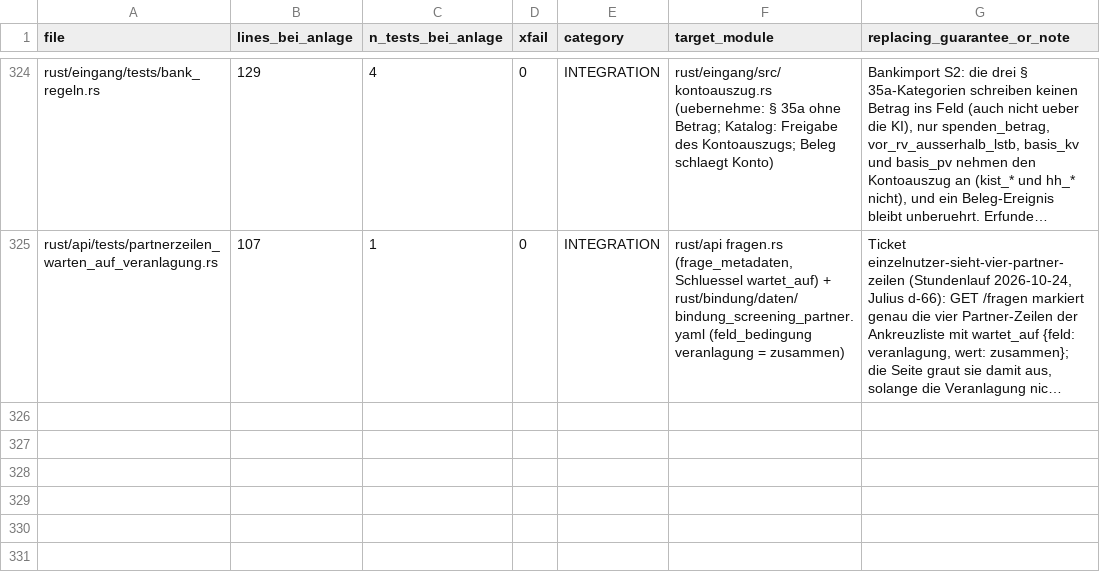
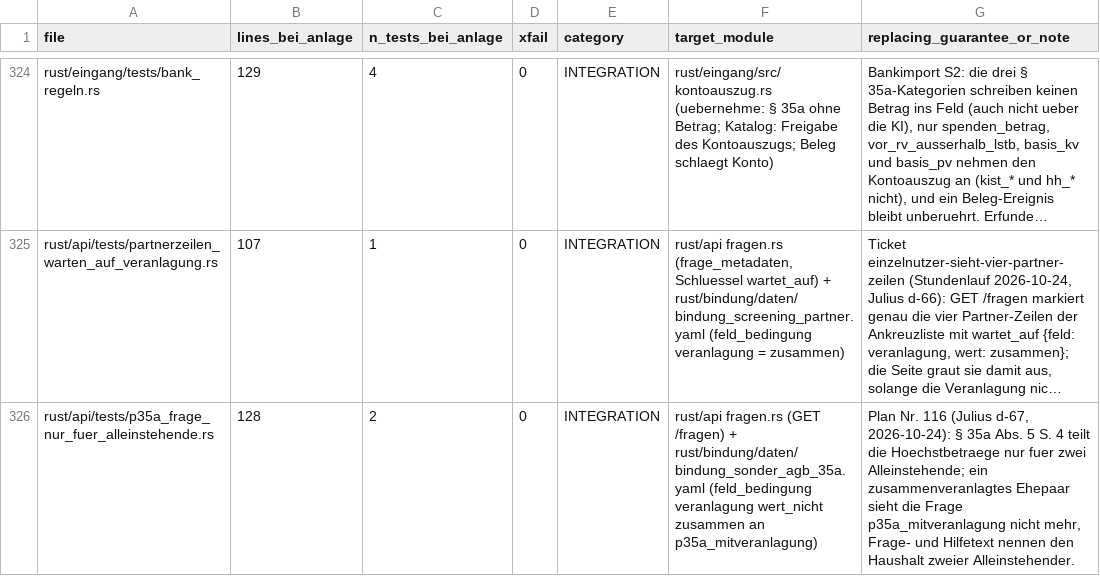
Before and after one commit to juliuswiener/taxgraph, a TSV file: rust/TESTMAP.tsv, drawn as a sheet; only a part is shown, gaps mark what is left out; long unchanged cells end in …; the diff names each change by its address in the sheet, - before the commit and + after, or states it on an @@ line.

Commit message:
test(p35a): rot - Ehepaar rechnet ungeteilt, zwei Alleinstehende teilen die Hoechstbetraege, Frage nur fuer Nicht-Zusammenveranlagte (Plan Nr. 116, Julius d-67)

```diff
--- a/rust/TESTMAP.tsv
+++ b/rust/TESTMAP.tsv
+row 326: rust/api/tests/p35a_frage_nur_fuer_alleinstehende.rs | 128 | 2 | 0 | INTEGRATION | rust/api fragen.rs (GET /fragen) + rust/bindung/daten/bindung_sonder_agb_35a.yaml (feld_bedingung veranlagung wert_nicht zusammen an p35a_mitveranlagung) | Plan Nr. 116 (Julius d-67, 2026-10-24): § 35a Abs. 5 S. 4 teilt die Hoechstbetraege nur fuer zwei Alleinstehende; ein zusammenveranlagtes Ehepaar sieht die Frage p35a_mitveranlagung nicht mehr, Frage- und Hilfetext nennen den Haushalt zweier Alleinstehender.
```
Also changed, not shown: 4 other files.
